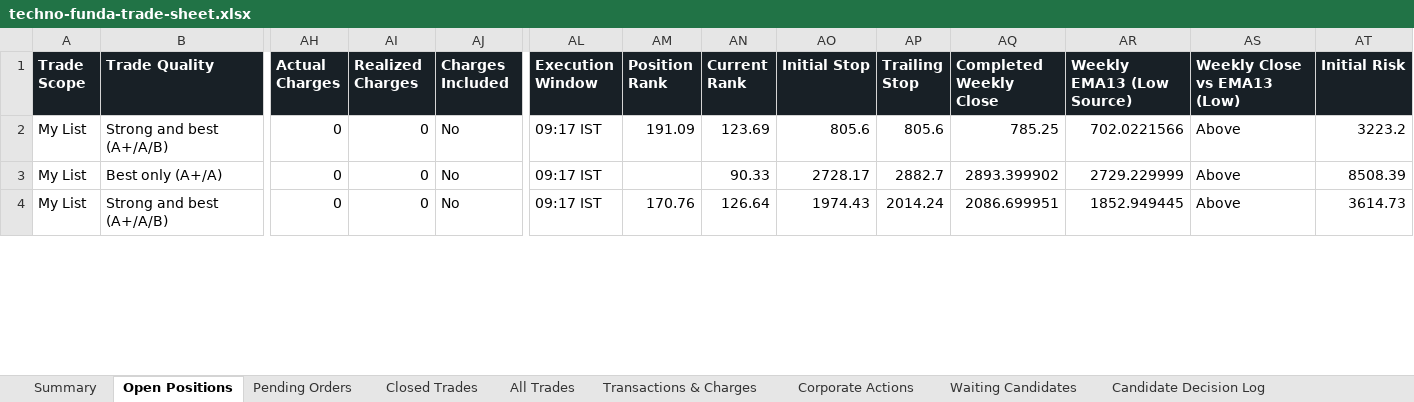
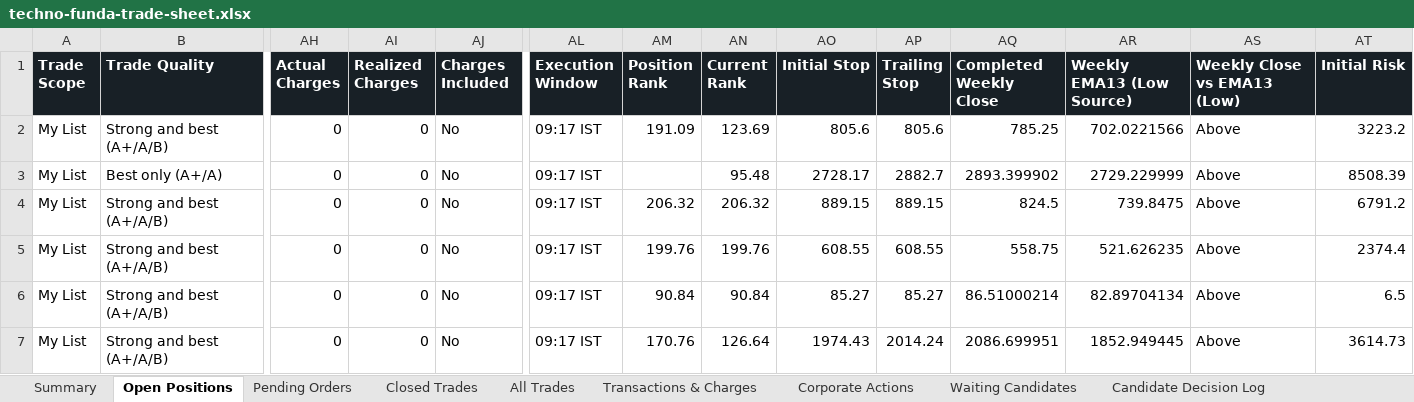
Before and after one commit to smit5927/techno-funda-screener, an Excel workbook: data/techno-funda-trade-sheet.xlsx, sheet Open Positions, drawn as a sheet; only a part is shown, gaps mark what is left out; values as stored, in another font and other column widths than the file's, no borders; rows hold the shown columns only; the diff covers the shown part only; the diff names each change by its address in the sheet, - before the commit and + after, or states it on an @@ line.

```diff
--- a/data/techno-funda-trade-sheet.xlsx (sheet Open Positions)
+++ b/data/techno-funda-trade-sheet.xlsx (sheet Open Positions)
-AN3 (Current Rank): 90.33
+AN3 (Current Rank): 95.48
+row 4: My List | Strong and best (A+/A/B) | 0 | 0 | No | 09:17 IST | 206.32 | 206.32 | 889.15 | 889.15 | 824.5 | 739.8475 | Above | 6791.2
+row 5: My List | Strong and best (A+/A/B) | 0 | 0 | No | 09:17 IST | 199.76 | 199.76 | 608.55 | 608.55 | 558.75 | 521.626235 | Above | 2374.4
+row 6: My List | Strong and best (A+/A/B) | 0 | 0 | No | 09:17 IST | 90.84 | 90.84 | 85.27 | 85.27 | 86.51000214 | 82.89704134 | Above | 6.5
```
Also changed, not shown: 1 added row and 4 edited cells elsewhere in this sheet, sheet All Trades, sheet Pending Orders, sheet Waiting Candidates, sheet Candidate Decision Log, sheet Transactions & Charges, sheet Summary, 1 other file.
